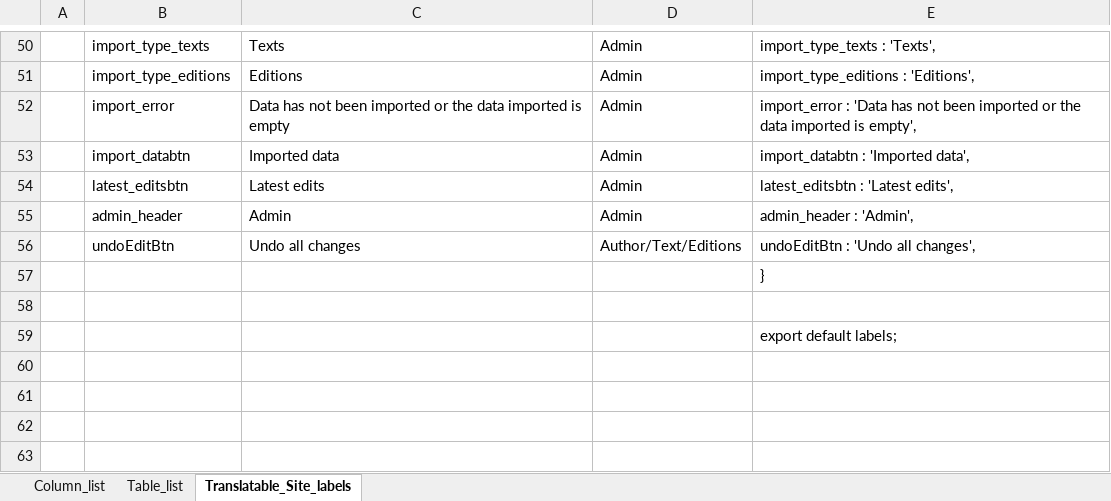
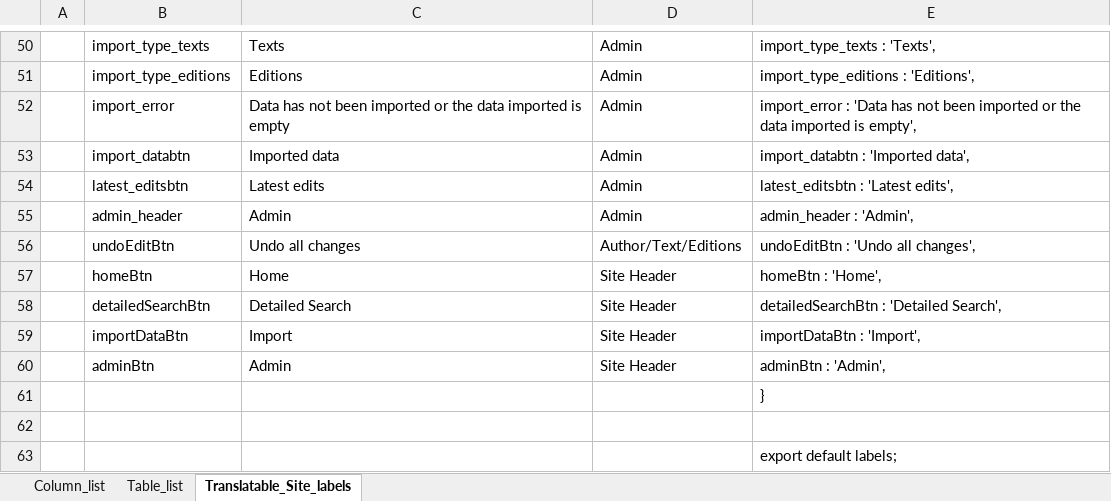
Before and after one commit to placeholderbookproject/lectura, an Excel workbook: data/Component_fields.xlsx, sheet Translatable_Site_labels, drawn as a sheet; only a part is shown, gaps mark what is left out; values as stored, in another font and other column widths than the file's, no borders; the diff names each change by its address in the sheet, - before the commit and + after, or states it on an @@ line.

Commit message:
Div minor changes, change of import approval to post

```diff
--- a/data/Component_fields.xlsx (sheet Translatable_Site_labels)
+++ b/data/Component_fields.xlsx (sheet Translatable_Site_labels)
+row 57:  | homeBtn | Home | Site Header | homeBtn : 'Home',
+row 58:  | detailedSearchBtn | Detailed Search | Site Header | detailedSearchBtn : 'Detailed Search',
+row 59:  | importDataBtn | Import | Site Header | importDataBtn : 'Import',
+row 60:  | adminBtn | Admin | Site Header | adminBtn : 'Admin',
```
Also changed, not shown: 7 other files.
